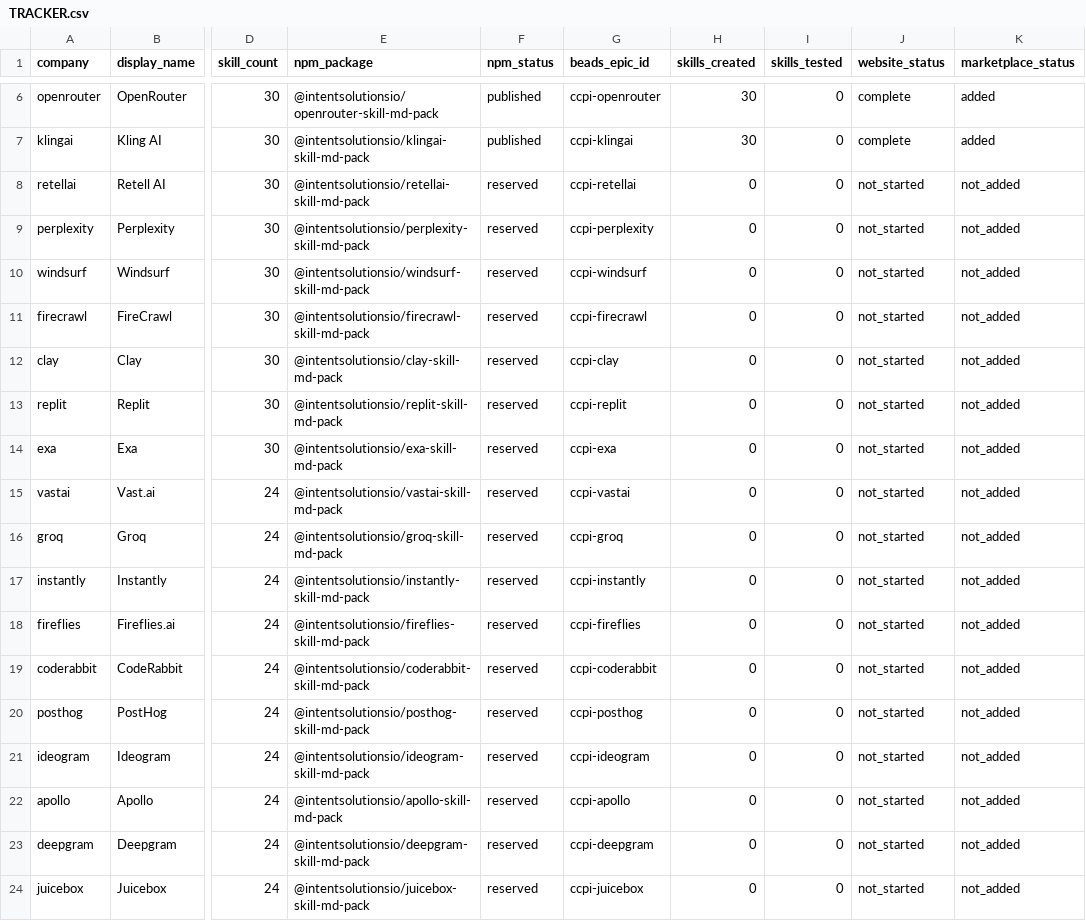
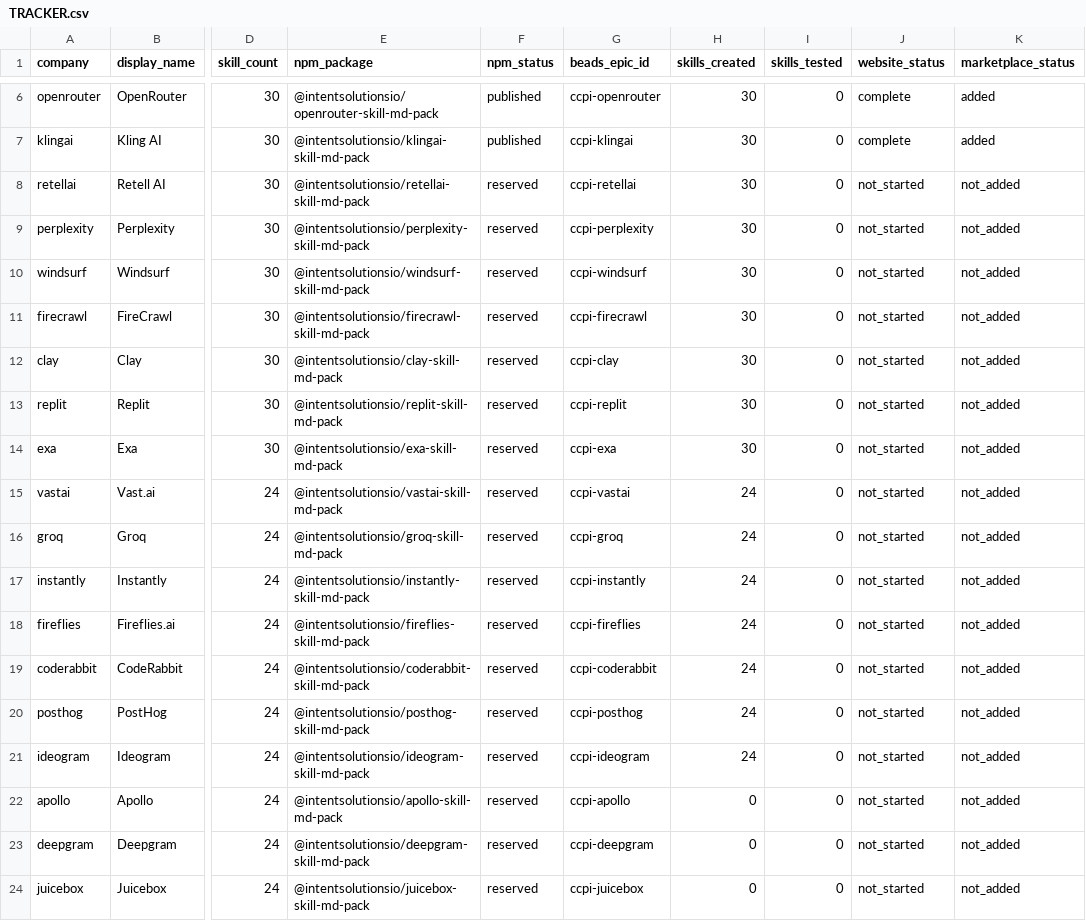
Before and after one commit to jeremylongshore/claude-code-plugins-plus, a CSV file: plugins/saas-packs/TRACKER.csv, drawn as a sheet; only a part is shown, gaps mark what is left out; the diff names each change by its address in the sheet, - before the commit and + after, or states it on an @@ line.

```diff
--- a/plugins/saas-packs/TRACKER.csv
+++ b/plugins/saas-packs/TRACKER.csv
-H8:H14 (skills_created): 0
+H8:H14 (skills_created): 30
-H15:H21 (skills_created): 0
+H15:H21 (skills_created): 24
```
